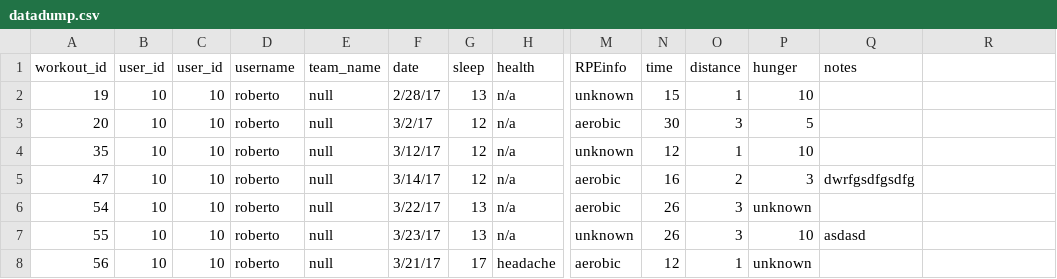
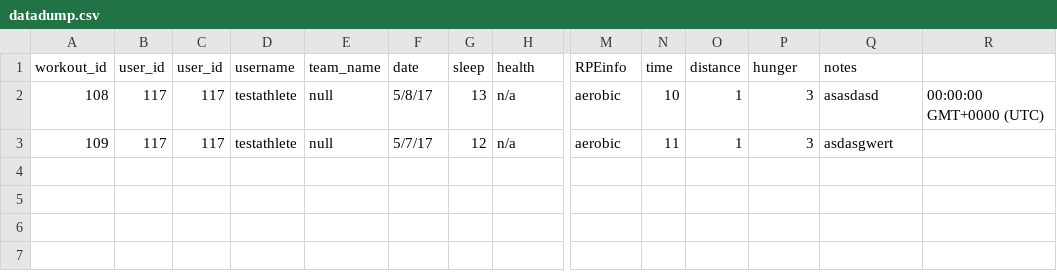
Before and after one commit to RobertoWhitmerto/OhioUniversityWXCPerformanceProgram, a CSV file: datadump.csv, drawn as a sheet; only a part is shown, gaps mark what is left out; removed rows and columns are numbered as before the commit, all else as after; rows hold the shown columns only; the diff names each change by its address in the sheet, - before the commit and + after, or states it on an @@ line.

```diff
--- a/datadump.csv
+++ b/datadump.csv
-row 2: 19 | 10 | 10 | roberto | null | 2/28/17 | 13 | n/a | unknown | 15 | 1 | 10
-row 3: 20 | 10 | 10 | roberto | null | 3/2/17 | 12 | n/a | aerobic | 30 | 3 | 5
-row 4: 35 | 10 | 10 | roberto | null | 3/12/17 | 12 | n/a | unknown | 12 | 1 | 10
+row 2: 108 | 117 | 117 | testathlete | null | 5/8/17 | 13 | n/a | aerobic | 10 | 1 | 3 | asasdasd | 00:00:00 GMT+0000 (UTC)
-A3 (workout_id): 47
+A3 (workout_id): 109
-B3 (user_id): 10
+B3 (user_id): 117
-C3 (user_id): 10
+C3 (user_id): 117
-D3 (username): roberto
+D3 (username): testathlete
-F3 (date): 3/14/17
+F3 (date): 5/7/17
-N3 (time): 16
+N3 (time): 11
-O3 (distance): 2
+O3 (distance): 1
-Q3 (notes): dwrfgsdfgsdfg
+Q3 (notes): asdasgwert
-row 6: 54 | 10 | 10 | roberto | null | 3/22/17 | 13 | n/a | aerobic | 26 | 3 | unknown
-row 7: 55 | 10 | 10 | roberto | null | 3/23/17 | 13 | n/a | unknown | 26 | 3 | 10 | asdasd
-row 8: 56 | 10 | 10 | roberto | null | 3/21/17 | 17 | headache | aerobic | 12 | 1 | unknown
```
Also changed, not shown: 2 other files.
